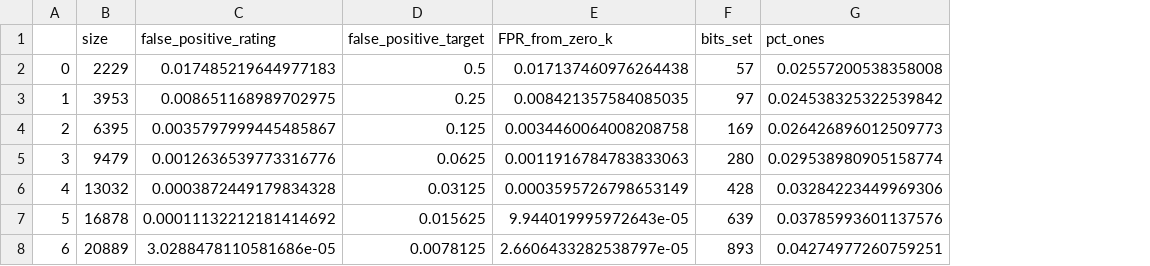
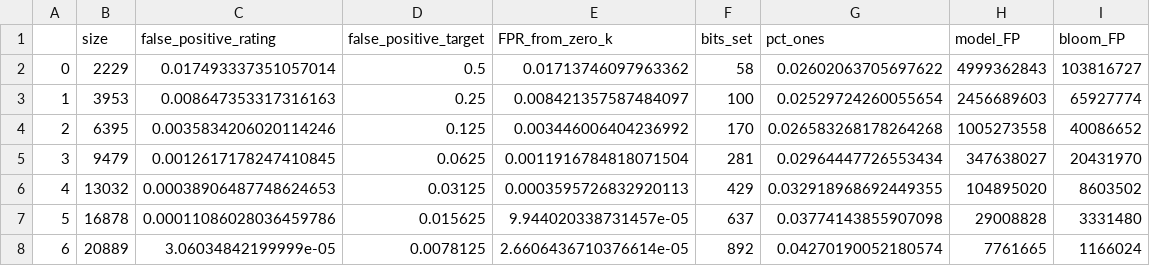
Before and after one commit to BSc-learned-indexes/daisy-bf, a CSV file: experiments/zipfean/qx_inv_px/good_ratio/daisy-BF.csv, drawn as a sheet; only a part is shown; the diff covers the shown part only; the diff names each change by its address in the sheet, - before the commit and + after, or states it on an @@ line.

```diff
--- a/experiments/zipfean/qx_inv_px/good_ratio/daisy-BF.csv
+++ b/experiments/zipfean/qx_inv_px/good_ratio/daisy-BF.csv
+column H (model_FP), rows 2-8: 4999362843 | 2456689603 | 1005273558 | 347638027 | 104895020 | 29008828 | 7761665
+column I (bloom_FP), rows 2-8: 103816727 | 65927774 | 40086652 | 20431970 | 8603502 | 3331480 | 1166024
-C2 (false_positive_rating): 0.017485219644977183
+C2 (false_positive_rating): 0.017493337351057014
-E2 (FPR_from_zero_k): 0.017137460976264438
+E2 (FPR_from_zero_k): 0.01713746097963362
-F2 (bits_set): 57
+F2 (bits_set): 58
-G2 (pct_ones): 0.02557200538358008
+G2 (pct_ones): 0.02602063705697622
-C3 (false_positive_rating): 0.008651168989702975
+C3 (false_positive_rating): 0.008647353317316163
-E3 (FPR_from_zero_k): 0.008421357584085035
+E3 (FPR_from_zero_k): 0.008421357587484097
-F3 (bits_set): 97
+F3 (bits_set): 100
-G3 (pct_ones): 0.024538325322539842
+G3 (pct_ones): 0.02529724260055654
-C4 (false_positive_rating): 0.0035797999445485867
+C4 (false_positive_rating): 0.0035834206020114246
-E4 (FPR_from_zero_k): 0.0034460064008208758
+E4 (FPR_from_zero_k): 0.003446006404236992
-F4 (bits_set): 169
+F4 (bits_set): 170
-G4 (pct_ones): 0.026426896012509773
+G4 (pct_ones): 0.026583268178264268
-C5 (false_positive_rating): 0.0012636539773316776
+C5 (false_positive_rating): 0.0012617178247410845
-E5 (FPR_from_zero_k): 0.0011916784783833063
+E5 (FPR_from_zero_k): 0.0011916784818071504
-F5 (bits_set): 280
+F5 (bits_set): 281
-G5 (pct_ones): 0.029538980905158774
+G5 (pct_ones): 0.02964447726553434
-C6 (false_positive_rating): 0.0003872449179834328
+C6 (false_positive_rating): 0.00038906487748624653
-E6 (FPR_from_zero_k): 0.0003595726798653149
+E6 (FPR_from_zero_k): 0.0003595726832920113
-F6 (bits_set): 428
+F6 (bits_set): 429
-G6 (pct_ones): 0.03284223449969306
+G6 (pct_ones): 0.032918968692449355
-C7 (false_positive_rating): 0.00011132212181414692
+C7 (false_positive_rating): 0.00011086028036459786
-E7 (FPR_from_zero_k): 9.944019995972643e-05
+E7 (FPR_from_zero_k): 9.944020338731457e-05
-F7 (bits_set): 639
+F7 (bits_set): 637
-G7 (pct_ones): 0.03785993601137576
+G7 (pct_ones): 0.03774143855907098
-C8 (false_positive_rating): 3.0288478110581686e-05
+C8 (false_positive_rating): 3.06034842199999e-05
-E8 (FPR_from_zero_k): 2.6606433282538797e-05
+E8 (FPR_from_zero_k): 2.6606436710376614e-05
-F8 (bits_set): 893
+F8 (bits_set): 892
-G8 (pct_ones): 0.04274977260759251
+G8 (pct_ones): 0.04270190052180574
```
Also changed, not shown: 76 edited cells elsewhere in this file, experiments/zipfean/qx_inv_px/good_ratio/ADA-BF_regions_negatives.csv, experiments/zipfean/qx_inv_px/good_ratio/ADA-BF_regions_positives.csv, 25 other files.
